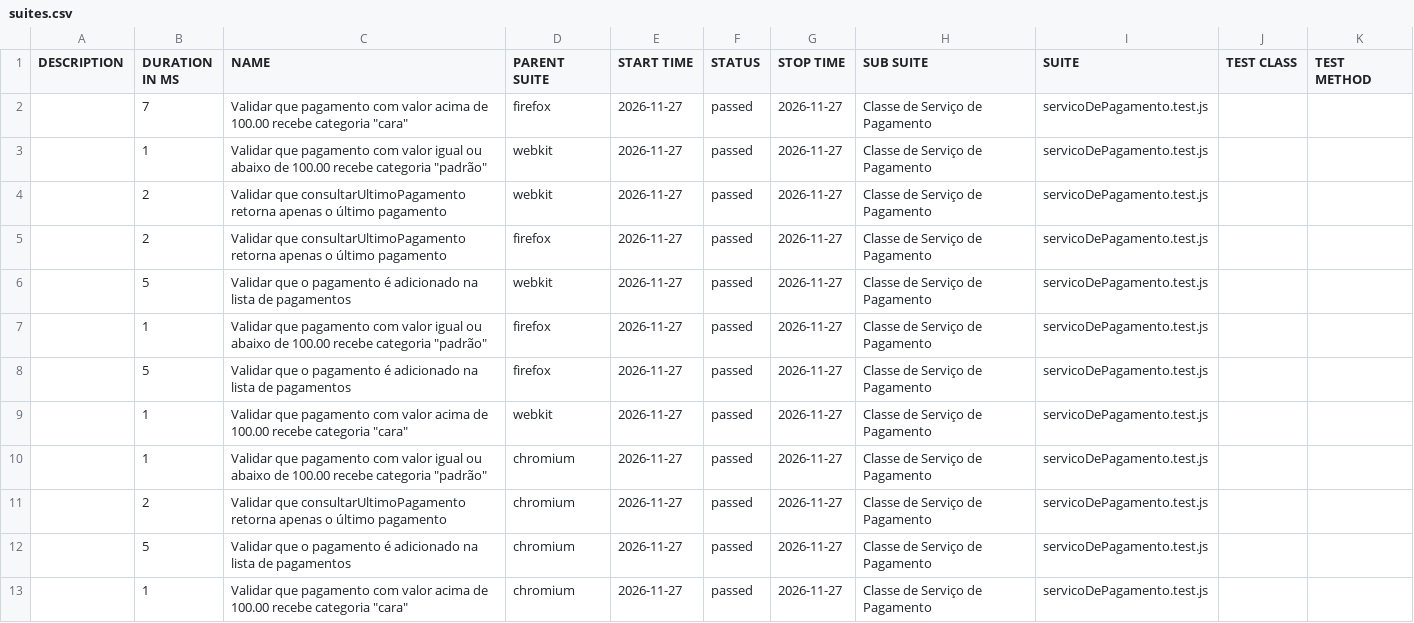
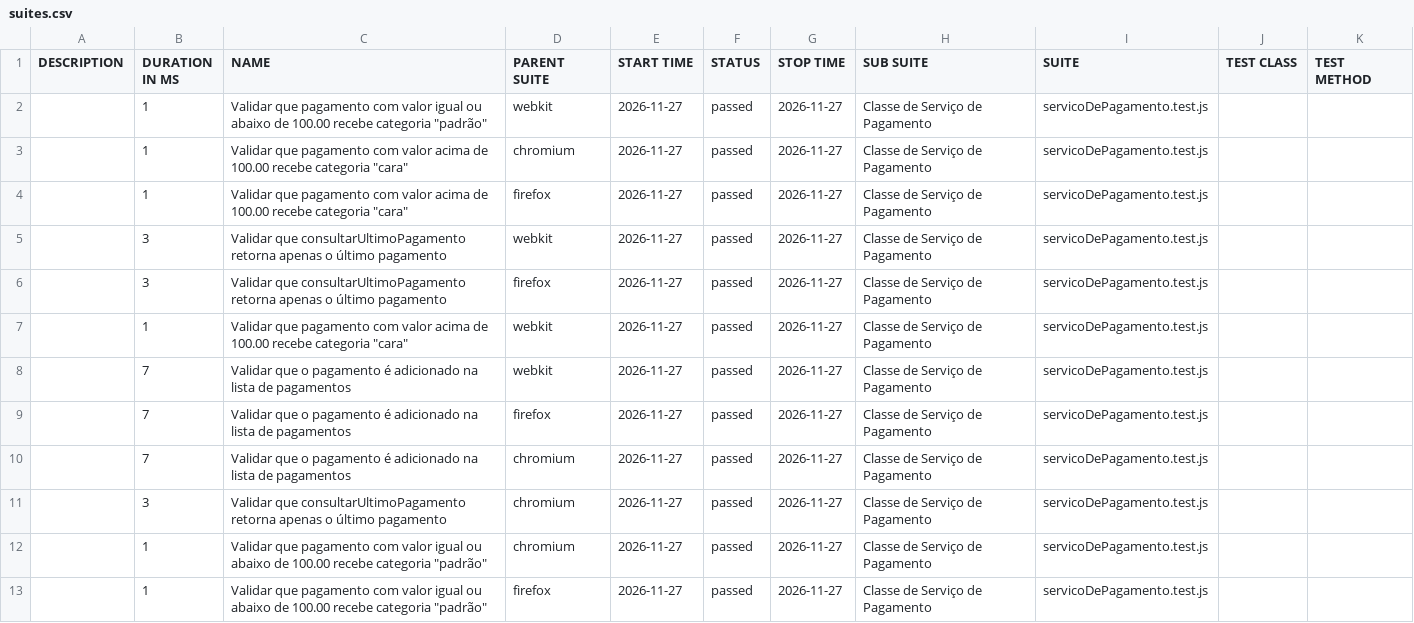
Before and after one commit to Pattyd08/trabalho-conclusao-ci, a CSV file: deploy/data/suites.csv, drawn as a sheet.

Commit message:
deploy: 3a88e52776d48c73abc2d0bb24ecb81035bb7684

```diff
--- a/deploy/data/suites.csv
+++ b/deploy/data/suites.csv
@@ -1,13 +1,13 @@
 "DESCRIPTION","DURATION IN MS","NAME","PARENT SUITE","START TIME","STATUS","STOP TIME","SUB SUITE","SUITE","TEST CLASS","TEST METHOD"
-"","7","Validar que pagamento com valor acima de 100.00 recebe categoria ""cara""","firefox","2026-11-27","passed","2026-11-27","Classe de Serviço de Pagamento","servicoDePagamento.test.js","",""
 "","1","Validar que pagamento com valor igual ou abaixo de 100.00 recebe categoria ""padrão""","webkit","2026-11-27","passed","2026-11-27","Classe de Serviço de Pagamento","servicoDePagamento.test.js","",""
-"","2","Validar que consultarUltimoPagamento retorna apenas o último pagamento","webkit","2026-11-27","passed","2026-11-27","Classe de Serviço de Pagamento","servicoDePagamento.test.js","",""
-"","2","Validar que consultarUltimoPagamento retorna apenas o último pagamento","firefox","2026-11-27","passed","2026-11-27","Classe de Serviço de Pagamento","servicoDePagamento.test.js","",""
-"","5","Validar que o pagamento é adicionado na lista de pagamentos","webkit","2026-11-27","passed","2026-11-27","Classe de Serviço de Pagamento","servicoDePagamento.test.js","",""
+"","1","Validar que pagamento com valor acima de 100.00 recebe categoria ""cara""","chromium","2026-11-27","passed","2026-11-27","Classe de Serviço de Pagamento","servicoDePagamento.test.js","",""
+"","1","Validar que pagamento com valor acima de 100.00 recebe categoria ""cara""","firefox","2026-11-27","passed","2026-11-27","Classe de Serviço de Pagamento","servicoDePagamento.test.js","",""
+"","3","Validar que consultarUltimoPagamento retorna apenas o último pagamento","webkit","2026-11-27","passed","2026-11-27","Classe de Serviço de Pagamento","servicoDePagamento.test.js","",""
+"","3","Validar que consultarUltimoPagamento retorna apenas o último pagamento","firefox","2026-11-27","passed","2026-11-27","Classe de Serviço de Pagamento","servicoDePagamento.test.js","",""
+"","1","Validar que pagamento com valor acima de 100.00 recebe categoria ""cara""","webkit","2026-11-27","passed","2026-11-27","Classe de Serviço de Pagamento","servicoDePagamento.test.js","",""
+"","7","Validar que o pagamento é adicionado na lista de pagamentos","webkit","2026-11-27","passed","2026-11-27","Classe de Serviço de Pagamento","servicoDePagamento.test.js","",""
+"","7","Validar que o pagamento é adicionado na lista de pagamentos","firefox","2026-11-27","passed","2026-11-27","Classe de Serviço de Pagamento","servicoDePagamento.test.js","",""
+"","7","Validar que o pagamento é adicionado na lista de pagamentos","chromium","2026-11-27","passed","2026-11-27","Classe de Serviço de Pagamento","servicoDePagamento.test.js","",""
+"","3","Validar que consultarUltimoPagamento retorna apenas o último pagamento","chromium","2026-11-27","passed","2026-11-27","Classe de Serviço de Pagamento","servicoDePagamento.test.js","",""
+"","1","Validar que pagamento com valor igual ou abaixo de 100.00 recebe categoria ""padrão""","chromium","2026-11-27","passed","2026-11-27","Classe de Serviço de Pagamento","servicoDePagamento.test.js","",""
 "","1","Validar que pagamento com valor igual ou abaixo de 100.00 recebe categoria ""padrão""","firefox","2026-11-27","passed","2026-11-27","Classe de Serviço de Pagamento","servicoDePagamento.test.js","",""
-"","5","Validar que o pagamento é adicionado na lista de pagamentos","firefox","2026-11-27","passed","2026-11-27","Classe de Serviço de Pagamento","servicoDePagamento.test.js","",""
-"","1","Validar que pagamento com valor acima de 100.00 recebe categoria ""cara""","webkit","2026-11-27","passed","2026-11-27","Classe de Serviço de Pagamento","servicoDePagamento.test.js","",""
-"","1","Validar que pagamento com valor igual ou abaixo de 100.00 recebe categoria ""padrão""","chromium","2026-11-27","passed","2026-11-27","Classe de Serviço de Pagamento","servicoDePagamento.test.js","",""
-"","2","Validar que consultarUltimoPagamento retorna apenas o último pagamento","chromium","2026-11-27","passed","2026-11-27","Classe de Serviço de Pagamento","servicoDePagamento.test.js","",""
-"","5","Validar que o pagamento é adicionado na lista de pagamentos","chromium","2026-11-27","passed","2026-11-27","Classe de Serviço de Pagamento","servicoDePagamento.test.js","",""
-"","1","Validar que pagamento com valor acima de 100.00 recebe categoria ""cara""","chromium","2026-11-27","passed","2026-11-27","Classe de Serviço de Pagamento","servicoDePagamento.test.js","",""
```
Also changed, not shown: 45 other files.
